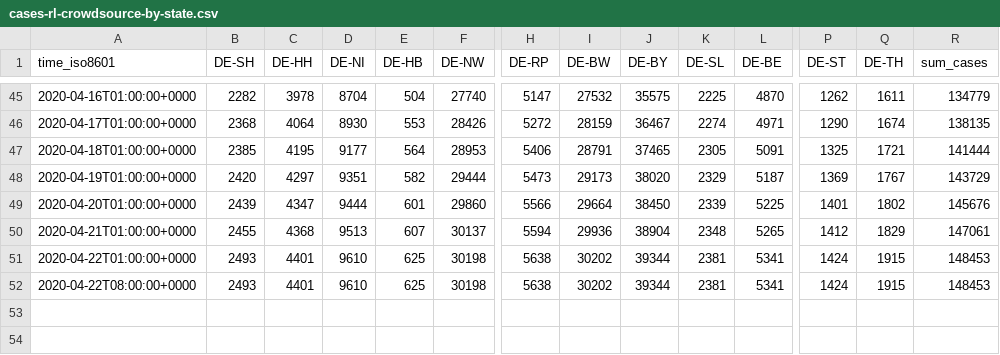
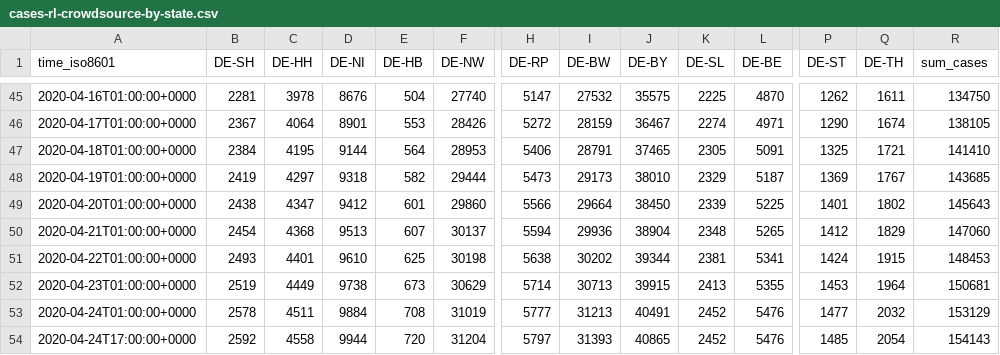
Before and after one commit to jgehrcke/covid-19-germany-gae, a CSV file: cases-rl-crowdsource-by-state.csv, drawn as a sheet; only a part is shown, gaps mark what is left out; removed rows and columns are numbered as before the commit, all else as after; rows hold the shown columns only; the diff covers the shown part only; the diff names each change by its address in the sheet, - before the commit and + after, or states it on an @@ line.

```diff
--- a/cases-rl-crowdsource-by-state.csv
+++ b/cases-rl-crowdsource-by-state.csv
-B45 (DE-SH): 2282
+B45 (DE-SH): 2281
-D45 (DE-NI): 8704
+D45 (DE-NI): 8676
-R45 (sum_cases): 134779
+R45 (sum_cases): 134750
-B46 (DE-SH): 2368
+B46 (DE-SH): 2367
-D46 (DE-NI): 8930
+D46 (DE-NI): 8901
-R46 (sum_cases): 138135
+R46 (sum_cases): 138105
-B47 (DE-SH): 2385
+B47 (DE-SH): 2384
-D47 (DE-NI): 9177
+D47 (DE-NI): 9144
-R47 (sum_cases): 141444
+R47 (sum_cases): 141410
-B48 (DE-SH): 2420
+B48 (DE-SH): 2419
-D48 (DE-NI): 9351
+D48 (DE-NI): 9318
-J48 (DE-BY): 38020
+J48 (DE-BY): 38010
-R48 (sum_cases): 143729
+R48 (sum_cases): 143685
-B49 (DE-SH): 2439
+B49 (DE-SH): 2438
-D49 (DE-NI): 9444
+D49 (DE-NI): 9412
-R49 (sum_cases): 145676
+R49 (sum_cases): 145643
-B50 (DE-SH): 2455
+B50 (DE-SH): 2454
-R50 (sum_cases): 147061
+R50 (sum_cases): 147060
-row 52: 2020-04-22T08:00:00+0000 | 2493 | 4401 | 9610 | 625 | 30198 | 5638 | 30202 | 39344 | 2381 | 5341 | 1424 | 1915 | 148453
+row 52: 2020-04-23T01:00:00+0000 | 2519 | 4449 | 9738 | 673 | 30629 | 5714 | 30713 | 39915 | 2413 | 5355 | 1453 | 1964 | 150681
+row 53: 2020-04-24T01:00:00+0000 | 2578 | 4511 | 9884 | 708 | 31019 | 5777 | 31213 | 40491 | 2452 | 5476 | 1477 | 2032 | 153129
+row 54: 2020-04-24T17:00:00+0000 | 2592 | 4558 | 9944 | 720 | 31204 | 5797 | 31393 | 40865 | 2452 | 5476 | 1485 | 2054 | 154143
```
Also changed, not shown: 63 edited cells elsewhere in this file, cases-rl-crowdsource-by-ags.csv.
